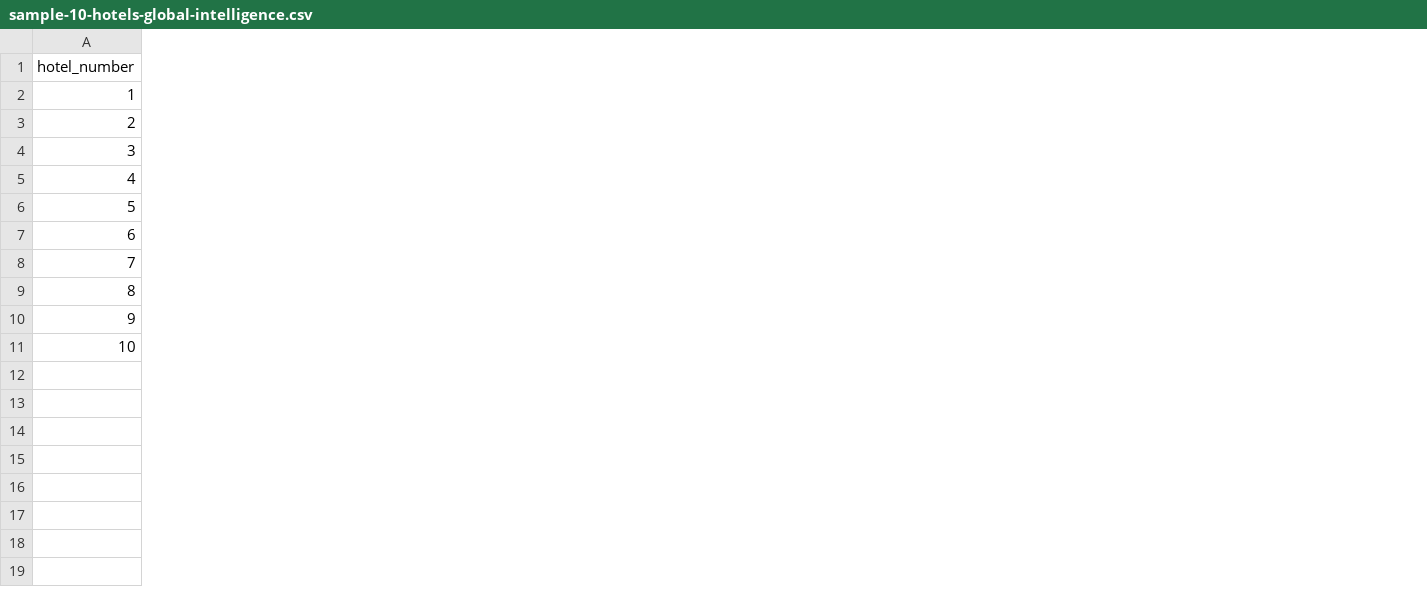
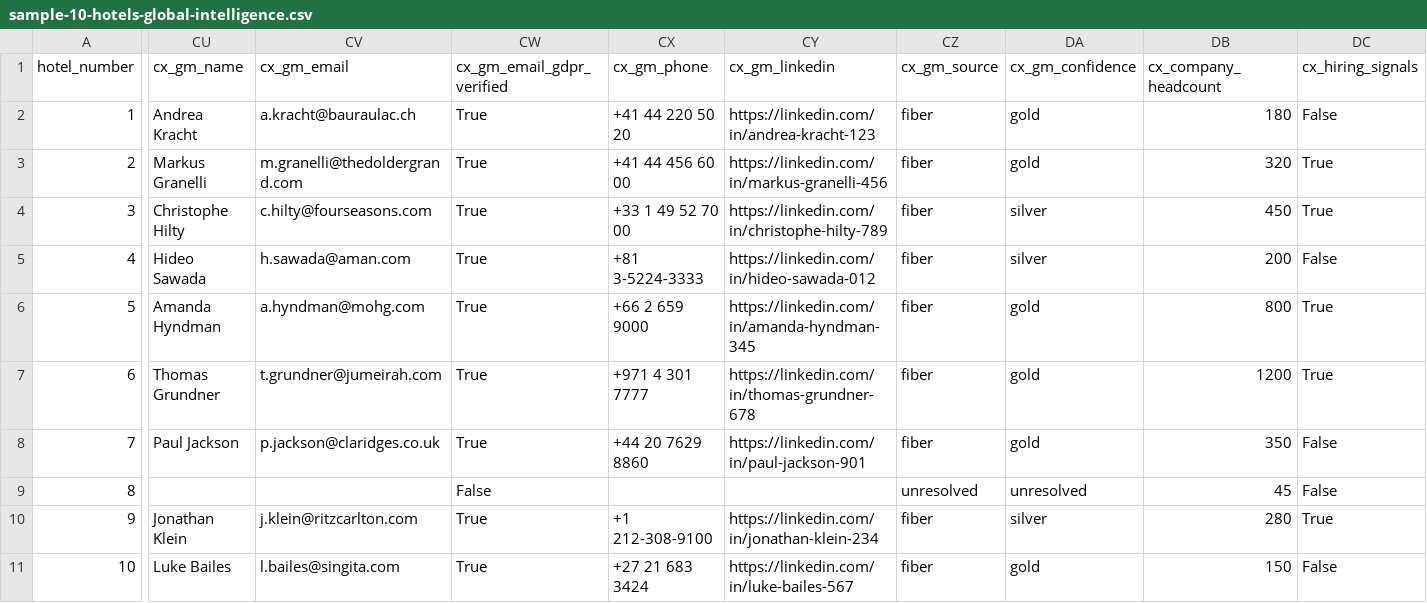
Before and after one commit to marcodicesare-dev/tercier, a CSV file: research/sample-10-hotels-global-intelligence.csv, drawn as a sheet; only a part is shown, gaps mark what is left out; the diff covers the shown part only; the diff names each change by its address in the sheet, - before the commit and + after, or states it on an @@ line.

```diff
--- a/research/sample-10-hotels-global-intelligence.csv
+++ b/research/sample-10-hotels-global-intelligence.csv
+column CU (cx_gm_name), rows 2-11: Andrea Kracht | Markus Granelli | Christophe Hilty | Hideo Sawada | Amanda Hyndman | Thomas Grundner | Paul Jackson |  | Jonathan Klein | Luke Bailes
+column CV (cx_gm_email), rows 2-11: a.kracht@bauraulac.ch | m.granelli@thedoldergrand.com | c.hilty@fourseasons.com | h.sawada@aman.com | a.hyndman@mohg.com | t.grundner@jumeirah.com | p.jackson@claridges.co.uk |  | j.klein@ritzcarlton.com | l.bailes@singita.com
+column CW (cx_gm_email_gdpr_verified), rows 2-11: True | True | True | True | True | True | True | False | True | True
+column CX (cx_gm_phone), rows 2-11: +41 44 220 50 20 | +41 44 456 60 00 | +33 1 49 52 70 00 | +81 3-5224-3333 | +66 2 659 9000 | +971 4 301 7777 | +44 20 7629 8860 |  | +1 212-308-9100 | +27 21 683 3424
+column CY (cx_gm_linkedin), rows 2-11: https://linkedin.com/in/andrea-kracht-123 | https://linkedin.com/in/markus-granelli-456 | https://linkedin.com/in/christophe-hilty-789 | https://linkedin.com/in/hideo-sawada-012 | https://linkedin.com/in/amanda-hyndman-345 | https://linkedin.com/in/thomas-grundner-678 | https://linkedin.com/in/paul-jackson-901 |  | https://linkedin.com/in/jonathan-klein-234 | https://linkedin.com/in/luke-bailes-567
+column CZ (cx_gm_source), rows 2-11: fiber | fiber | fiber | fiber | fiber | fiber | fiber | unresolved | fiber | fiber
+column DA (cx_gm_confidence), rows 2-11: gold | gold | silver | silver | gold | gold | gold | unresolved | silver | gold
+column DB (cx_company_headcount), rows 2-11: 180 | 320 | 450 | 200 | 800 | 1200 | 350 | 45 | 280 | 150
+column DC (cx_hiring_signals), rows 2-11: False | True | True | False | True | True | False | False | True | False
```
Also changed, not shown: 25 added columns elsewhere in this file.
